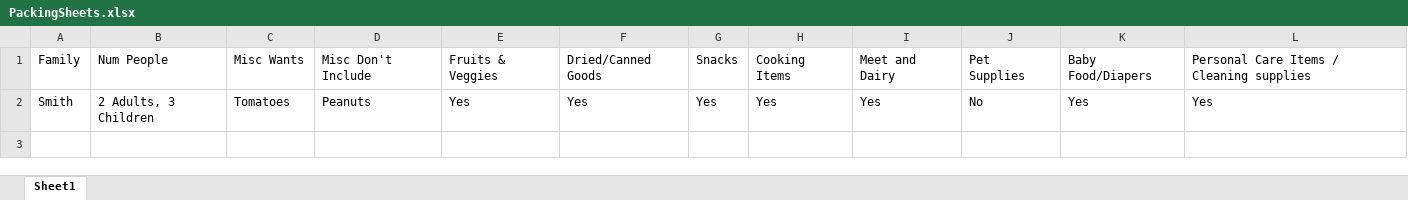
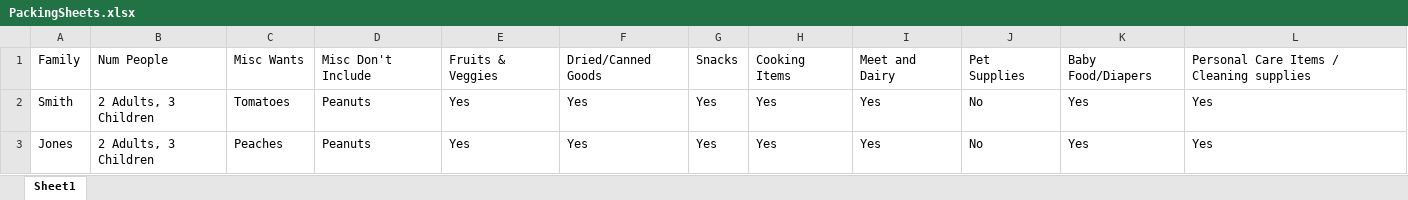
Before and after one commit to gdancik/CLiCK-tools, an Excel workbook: PackingSheets.xlsx, sheet Sheet1, drawn as a sheet; values as stored, in another font and other column widths than the file's, no borders; the diff names each change by its address in the sheet, - before the commit and + after, or states it on an @@ line.

Commit message:
Created Initial Packing Sheet Generator App - Implement Excel to Word converter with drag-and-drop and folder upload support - Add toggleable document preview with centered layout when hidden - Replace generic column numbers with dynamic family names from data headers - Support column splitting with individual documents per family - Include batch download options (separate files and ZIP) - Add transpose functionality for row/column switching - Implement responsive design with Word-like document preview styling

```diff
--- a/PackingSheets.xlsx (sheet Sheet1)
+++ b/PackingSheets.xlsx (sheet Sheet1)
+row 3: Jones | 2 Adults, 3 Children | Peaches | Peanuts | Yes | Yes | Yes | Yes | Yes | No | Yes | Yes
```
Also changed, not shown: 8 other files.
